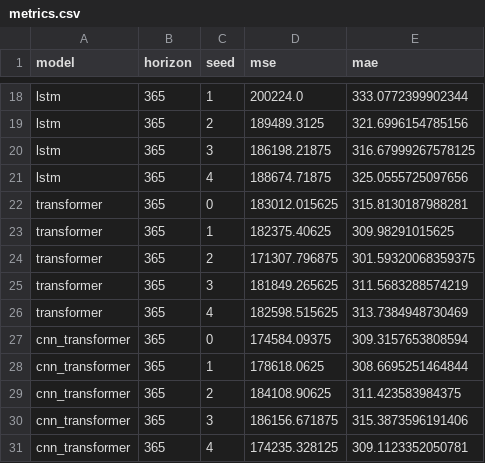
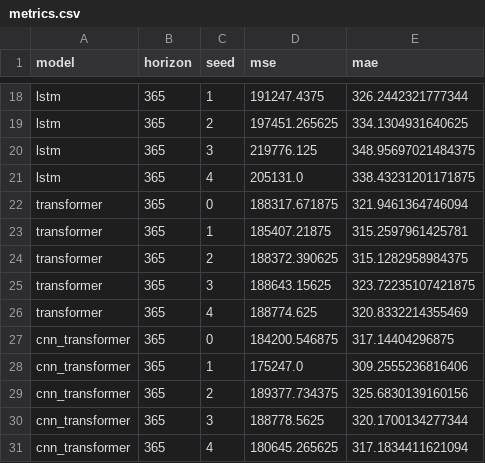
Before and after one commit to longevitywxz/machaintest, a CSV file: outputs/metrics.csv, drawn as a sheet; only a part is shown, gaps mark what is left out; the diff covers the shown part only; the diff names each change by its address in the sheet, - before the commit and + after, or states it on an @@ line.

```diff
--- a/outputs/metrics.csv
+++ b/outputs/metrics.csv
-D18 (mse): 200224.0
+D18 (mse): 191247.4375
-E18 (mae): 333.0772399902344
+E18 (mae): 326.2442321777344
-D19 (mse): 189489.3125
+D19 (mse): 197451.265625
-E19 (mae): 321.6996154785156
+E19 (mae): 334.1304931640625
-D20 (mse): 186198.21875
+D20 (mse): 219776.125
-E20 (mae): 316.67999267578125
+E20 (mae): 348.95697021484375
-D21 (mse): 188674.71875
+D21 (mse): 205131.0
-E21 (mae): 325.0555725097656
+E21 (mae): 338.43231201171875
-D22 (mse): 183012.015625
+D22 (mse): 188317.671875
-E22 (mae): 315.8130187988281
+E22 (mae): 321.9461364746094
-D23 (mse): 182375.40625
+D23 (mse): 185407.21875
-E23 (mae): 309.98291015625
+E23 (mae): 315.2597961425781
-D24 (mse): 171307.796875
+D24 (mse): 188372.390625
-E24 (mae): 301.59320068359375
+E24 (mae): 315.1282958984375
-D25 (mse): 181849.265625
+D25 (mse): 188643.15625
-E25 (mae): 311.5683288574219
+E25 (mae): 323.72235107421875
-D26 (mse): 182598.515625
+D26 (mse): 188774.625
-E26 (mae): 313.7384948730469
+E26 (mae): 320.8332214355469
-D27 (mse): 174584.09375
+D27 (mse): 184200.546875
-E27 (mae): 309.3157653808594
+E27 (mae): 317.14404296875
-D28 (mse): 178618.0625
+D28 (mse): 175247.0
-E28 (mae): 308.6695251464844
+E28 (mae): 309.2555236816406
-D29 (mse): 184108.90625
+D29 (mse): 189377.734375
-E29 (mae): 311.423583984375
+E29 (mae): 325.6830139160156
-D30 (mse): 186156.671875
+D30 (mse): 188778.5625
-E30 (mae): 315.3873596191406
+E30 (mae): 320.1700134277344
-D31 (mse): 174235.328125
+D31 (mse): 180645.265625
-E31 (mae): 309.1123352050781
+E31 (mae): 317.1834411621094
```
Also changed, not shown: 32 edited cells elsewhere in this file, outputs/metrics_summary.csv, 16 other files.
